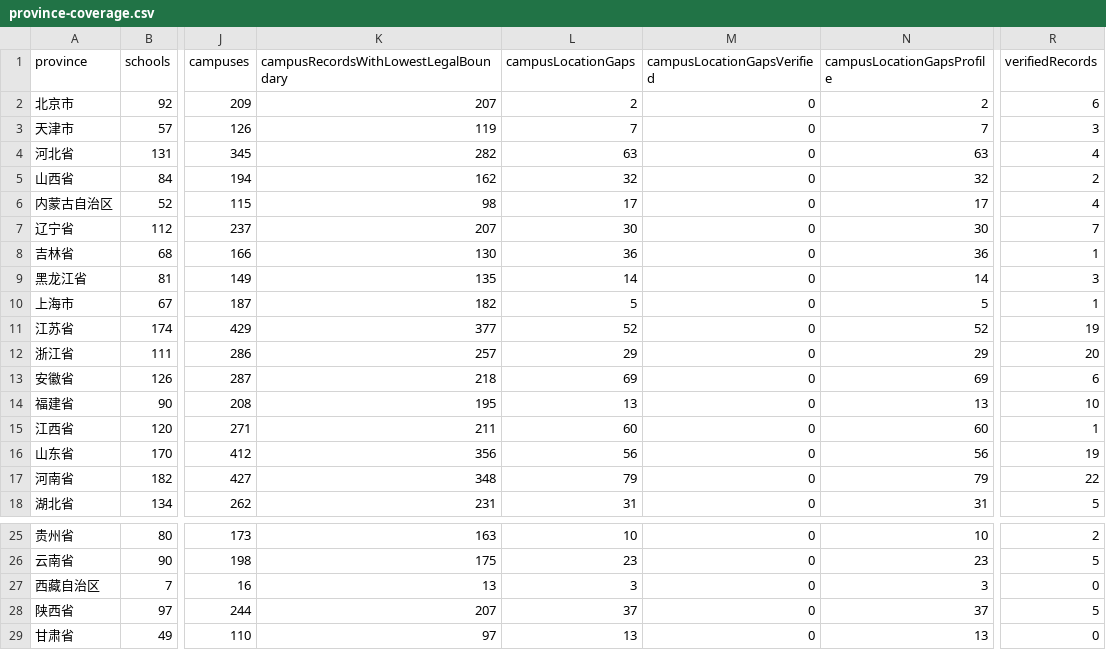
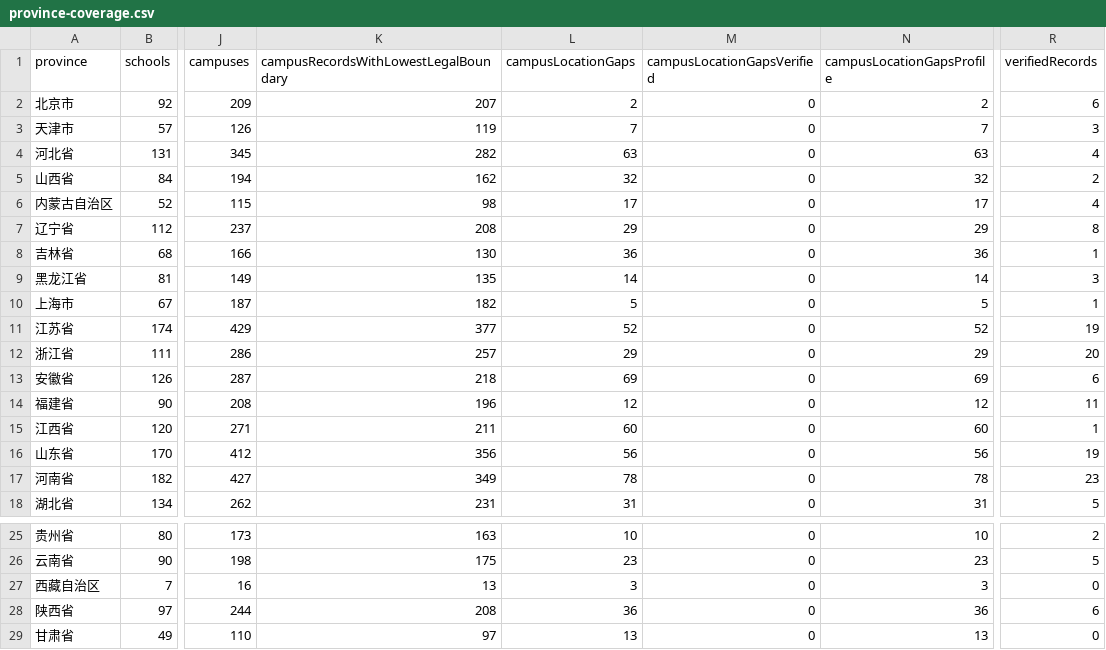
Before and after one commit to ProfessorZhi/china-university-atlas, a CSV file: reports/province-coverage.csv, drawn as a sheet; only a part is shown, gaps mark what is left out; the diff names each change by its address in the sheet, - before the commit and + after, or states it on an @@ line.

```diff
--- a/reports/province-coverage.csv
+++ b/reports/province-coverage.csv
-K7: 207
+K7: 208
-L7 (campusLocationGaps): 30
+L7 (campusLocationGaps): 29
-N7 (campusLocationGapsProfile): 30
+N7 (campusLocationGapsProfile): 29
-R7 (verifiedRecords): 7
+R7 (verifiedRecords): 8
-K14: 195
+K14: 196
-L14 (campusLocationGaps): 13
+L14 (campusLocationGaps): 12
-N14 (campusLocationGapsProfile): 13
+N14 (campusLocationGapsProfile): 12
-R14 (verifiedRecords): 10
+R14 (verifiedRecords): 11
-K17: 348
+K17: 349
-L17 (campusLocationGaps): 79
+L17 (campusLocationGaps): 78
-N17 (campusLocationGapsProfile): 79
+N17 (campusLocationGapsProfile): 78
-R17 (verifiedRecords): 22
+R17 (verifiedRecords): 23
-K28: 207
+K28: 208
-L28 (campusLocationGaps): 37
+L28 (campusLocationGaps): 36
-N28 (campusLocationGapsProfile): 37
+N28 (campusLocationGapsProfile): 36
-R28 (verifiedRecords): 5
+R28 (verifiedRecords): 6
```
Also changed, not shown: reports/campus-location-gaps.csv, 3 other files.
